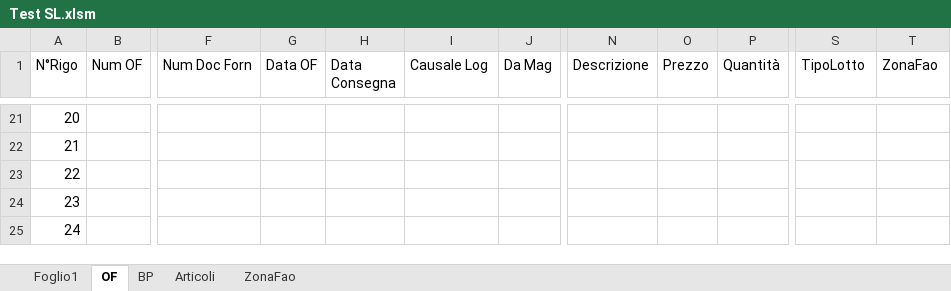
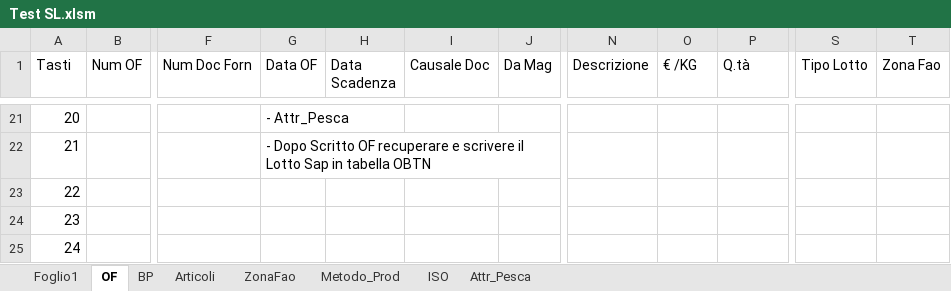
Before and after one commit to giuseppefamiglietti/sap-etl, an Excel workbook: Test SL.xlsm, sheet OF, drawn as a sheet; only a part is shown, gaps mark what is left out; values as stored, in another font and other column widths than the file's, no cell formats; charts and pictures not drawn; the diff covers the shown part only; the diff names each change by its address in the sheet, - before the commit and + after, or states it on an @@ line.

```diff
--- a/Test SL.xlsm (sheet OF)
+++ b/Test SL.xlsm (sheet OF)
+sheet tab: Metodo_Prod
+sheet tab: ISO
+sheet tab: Attr_Pesca
-A1: N°Rigo
+A1: Tasti
-H1: Data Consegna
+H1: Data Scadenza
-I1: Causale Log
+I1: Causale Doc
-O1: Prezzo
+O1: € /KG
-P1: Quantità
+P1: Q.tà
-S1: TipoLotto
+S1: Tipo Lotto
-T1: ZonaFao
+T1: Zona Fao
-G21 (Data OF): (empty)
+G21 (Data OF): - Attr_Pesca
-G22 (Data OF): (empty)
+G22 (Data OF): - Dopo Scritto OF recuperare e scrivere il Lotto Sap in tabella OBTN
```
Also changed, not shown: 2 added rows, 2 removed rows and 28 edited cells elsewhere in this sheet, sheet ZonaFao, sheet Foglio1, cell formats, charts or pictures.
